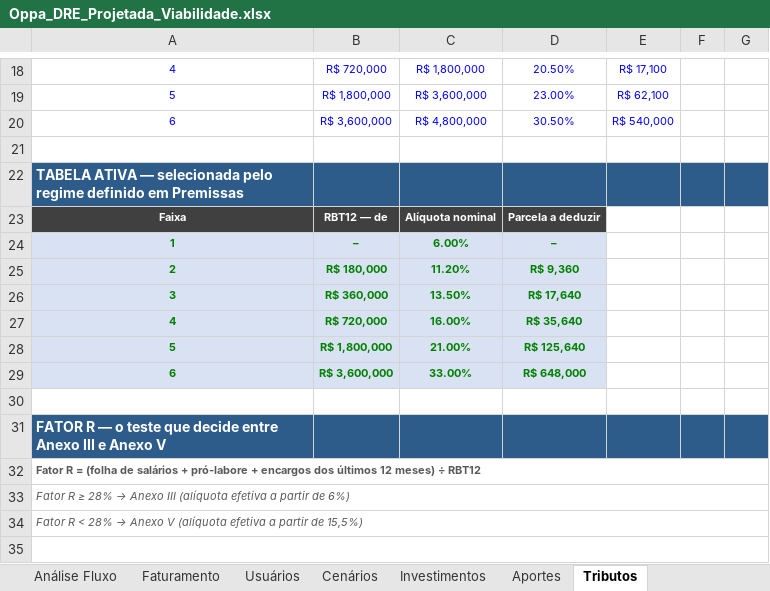
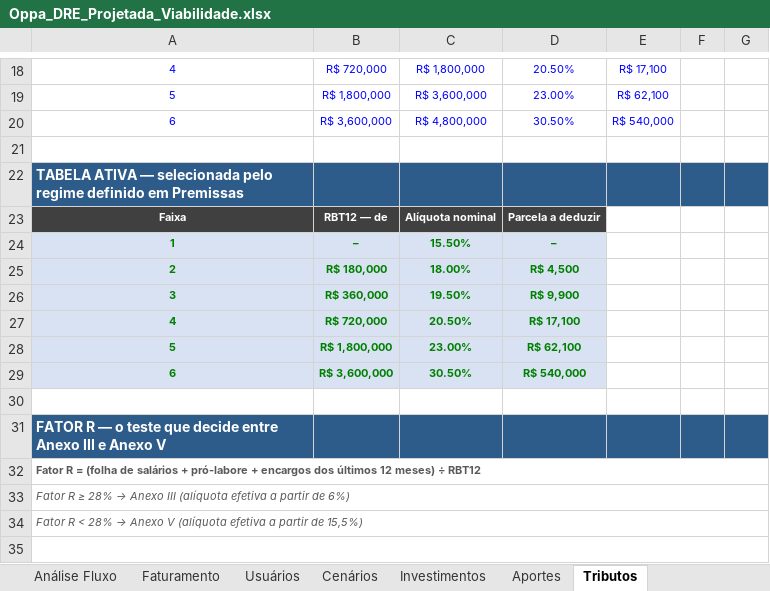
Before and after one commit to fmlucaas/Teste, an Excel workbook: Oppa_DRE_Projetada_Viabilidade.xlsx, sheet Tributos, drawn as a sheet; only a part is shown, gaps mark what is left out; values as stored, in another font and other column widths than the file's, no borders; the diff names each change by its address in the sheet, - before the commit and + after, or states it on an @@ line.

```diff
--- a/Oppa_DRE_Projetada_Viabilidade.xlsx (sheet Tributos)
+++ b/Oppa_DRE_Projetada_Viabilidade.xlsx (sheet Tributos)
-C24: 6.00%
+C24: 15.50%
-C25: 11.20%
+C25: 18.00%
-D25: R$ 9,360
+D25: R$ 4,500
-C26: 13.50%
+C26: 19.50%
-D26: R$ 17,640
+D26: R$ 9,900
-C27: 16.00%
+C27: 20.50%
-D27: R$ 35,640
+D27: R$ 17,100
-C28: 21.00%
+C28: 23.00%
-D28: R$ 125,640
+D28: R$ 62,100
-C29: 33.00%
+C29: 30.50%
-D29: R$ 648,000
+D29: R$ 540,000
```
Also changed, not shown: sheet Cenários, sheet DRE Projetada, sheet Usuários, sheet Análise Fluxo, sheet Faturamento, sheet Investimentos, 2 more sheets, other sheet tabs, formulas that keep their value, 9 other files.
